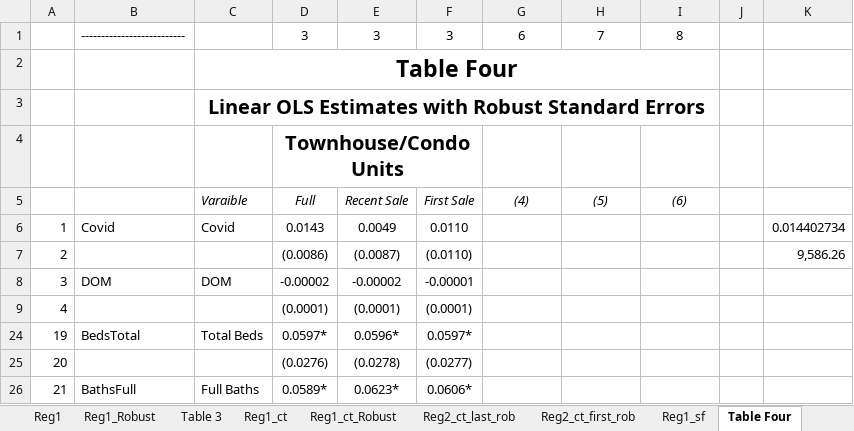
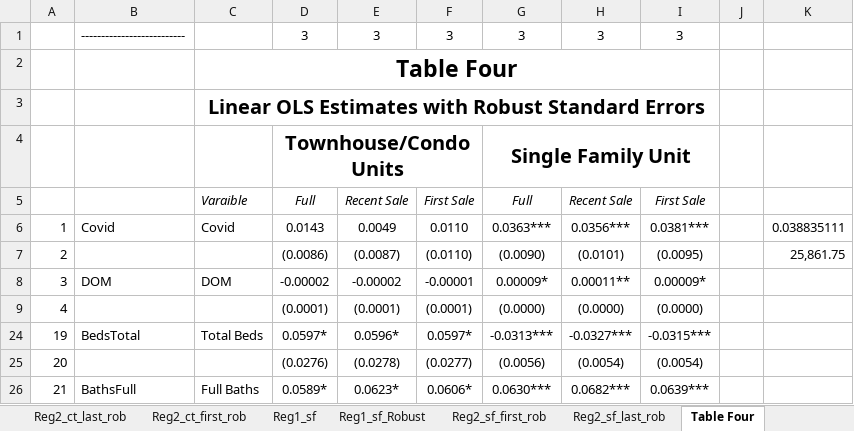
Before and after one commit to jrgroves/PY_Housing_Covid, an Excel workbook: Analysis/Paper/Tables.xlsm, sheet Table Four, drawn as a sheet; only a part is shown; values as stored, in another font and other column widths than the file's, no borders; the diff covers the shown part only; the diff names each change by its address in the sheet, - before the commit and + after, or states it on an @@ line.

```diff
--- a/Analysis/Paper/Tables.xlsm (sheet Table Four)
+++ b/Analysis/Paper/Tables.xlsm (sheet Table Four)
+sheet tab: Reg1_sf_Robust
+sheet tab: Reg2_sf_first_rob
+sheet tab: Reg2_sf_last_rob
-G1: 6
+G1: 3
-H1: 7
+H1: 3
-I1: 8
+I1: 3
-G4: (empty)
+G4: Single Family Unit
+G4:I4 merged
-G5: (4)
+G5: Full
-H5: (5)
+H5: Recent Sale
-I5: (6)
+I5: First Sale
-G6: (empty)
+G6: 0.0363***
-H6: (empty)
+H6: 0.0356***
-I6: (empty)
+I6: 0.0381***
-K6: 0.014402734
+K6: 0.038835111
-G7: (empty)
+G7: (0.0090)
-H7: (empty)
+H7: (0.0101)
-I7: (empty)
+I7: (0.0095)
-K7: 9,586.26
+K7: 25,861.75
-G8: (empty)
+G8: 0.00009*
-H8: (empty)
+H8: 0.00011**
-I8: (empty)
+I8: 0.00009*
-G9: (empty)
+G9: (0.0000)
-H9: (empty)
+H9: (0.0000)
-I9: (empty)
+I9: (0.0000)
-G24: (empty)
+G24: -0.0313***
-H24: (empty)
+H24: -0.0327***
-I24: (empty)
+I24: -0.0315***
-G25: (empty)
+G25: (0.0056)
-H25: (empty)
+H25: (0.0054)
-I25: (empty)
+I25: (0.0054)
-G26: (empty)
+G26: 0.0630***
-H26: (empty)
+H26: 0.0682***
-I26: (empty)
+I26: 0.0639***
```
Also changed, not shown: 303 edited cells and merged cells elsewhere in this sheet, sheet Reg1_sf, sheet Full Sample-Townhouse, sheet Full Sample-Single Family, sheet Table Two (a), sheet Table One Single Family, sheet Table One Townhouse, 2 more sheets, hidden cells, Analysis/Output/Reg1_Rob.xlsx, Analysis/Output/Reg1_Robct.xlsx, 28 other files.
